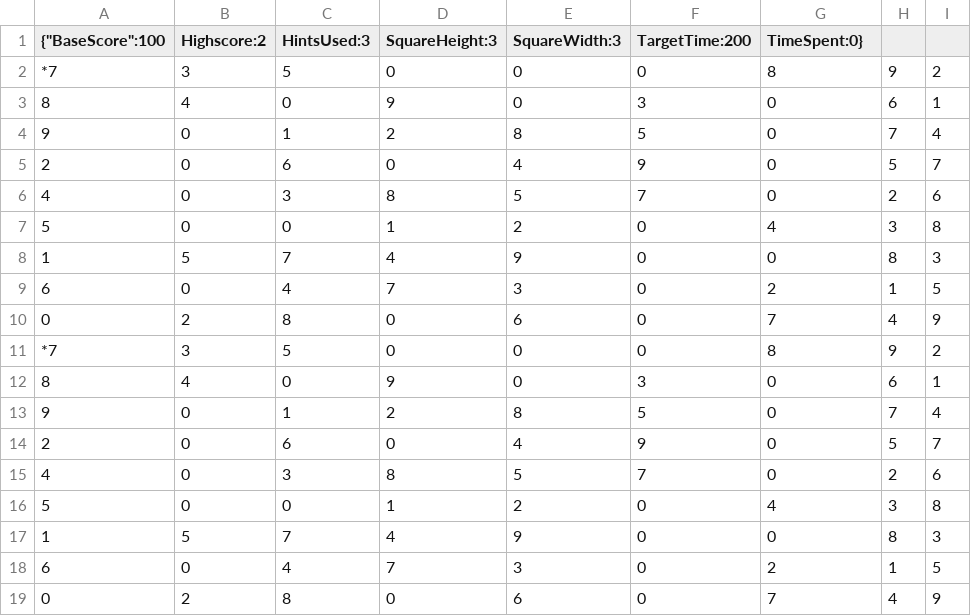
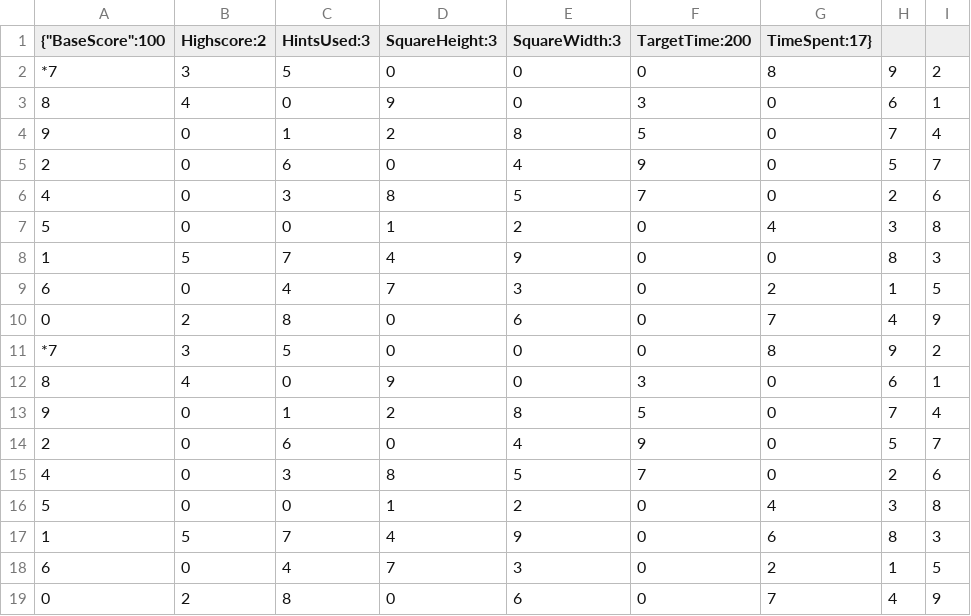
Before and after one commit to timmybobguy/SudokuProgram, a CSV file: Export/Export.csv, drawn as a sheet.

```diff
--- a/Export/Export.csv
+++ b/Export/Export.csv
@@ -1,2 +1,2 @@
-{"BaseScore":100,"Highscore":2,"HintsUsed":3,"SquareHeight":3,"SquareWidth":3,"TargetTime":200,"TimeSpent":0}
+{"BaseScore":100,"Highscore":2,"HintsUsed":3,"SquareHeight":3,"SquareWidth":3,"TargetTime":200,"TimeSpent":17}
 *7,3,5,0,0,0,8,9,2
@@ -16,3 +16,3 @@
 5,0,0,1,2,0,4,3,8
-1,5,7,4,9,0,0,8,3
+1,5,7,4,9,0,6,8,3
 6,0,4,7,3,0,2,1,5
```
Also changed, not shown: 1 other file.
